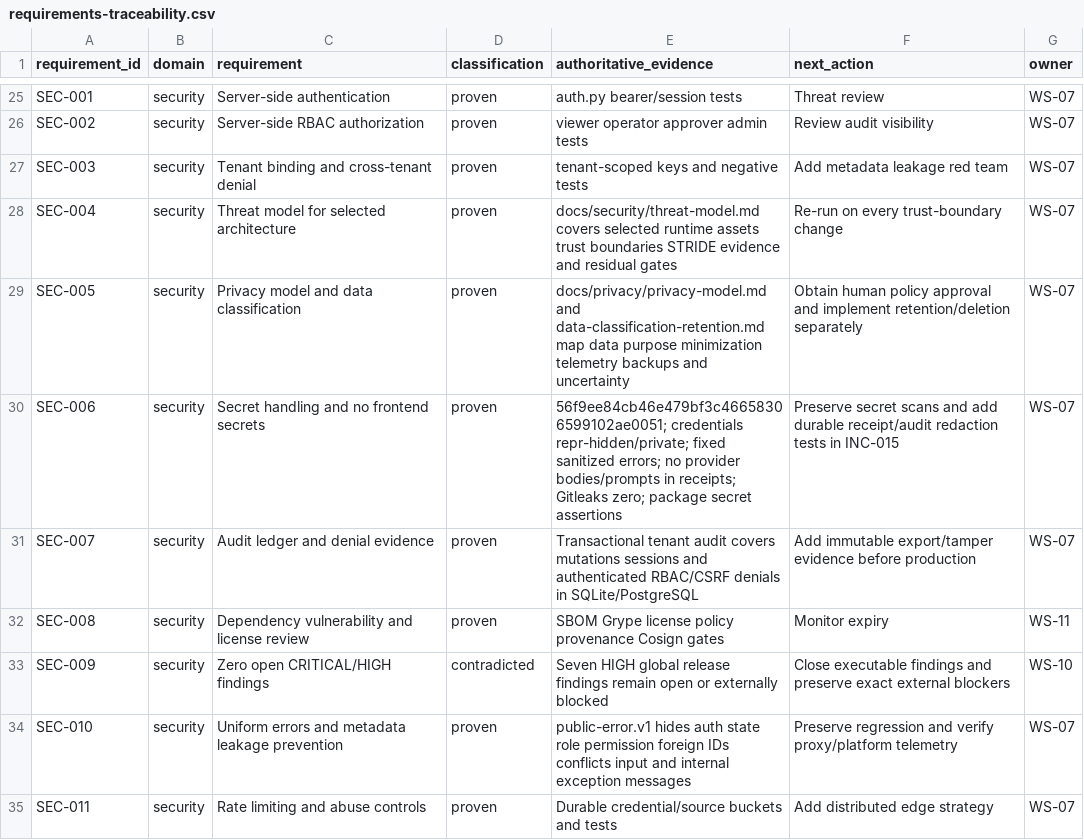
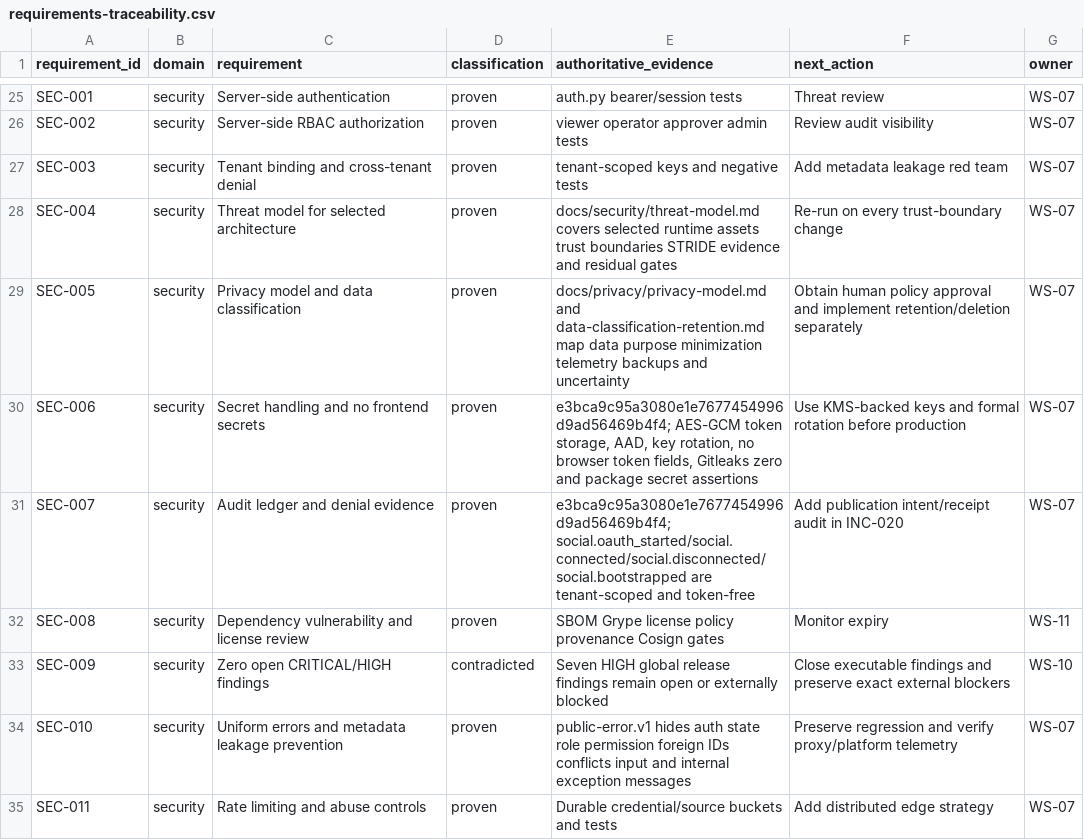
Before and after one commit to BernydotJar/AI-Native-Content-Agency-SaaS, a CSV file: program/requirements-traceability.csv, drawn as a sheet; only a part is shown, gaps mark what is left out; the diff covers the shown part only.

Commit message:
docs(program): record INC-019 OAuth review

```diff
--- a/program/requirements-traceability.csv
+++ b/program/requirements-traceability.csv
@@ -29,4 +29,4 @@ SEC-004,security,Threat model for selected architecture,proven,docs/security/thr
 SEC-005,security,Privacy model and data classification,proven,docs/privacy/privacy-model.md and data-classification-retention.md map data purpose minimization telemetry backups and uncertainty,Obtain human policy approval and implement retention/deletion separately,WS-07
-SEC-006,security,Secret handling and no frontend secrets,proven,56f9ee84cb46e479bf3c46658306599102ae0051; credentials repr-hidden/private; fixed sanitized errors; no provider bodies/prompts in receipts; Gitleaks zero; package secret assertions,Preserve secret scans and add durable receipt/audit redaction tests in INC-015,WS-07
-SEC-007,security,Audit ledger and denial evidence,proven,Transactional tenant audit covers mutations sessions and authenticated RBAC/CSRF denials in SQLite/PostgreSQL,Add immutable export/tamper evidence before production,WS-07
+SEC-006,security,Secret handling and no frontend secrets,proven,"e3bca9c95a3080e1e7677454996d9ad56469b4f4; AES-GCM token storage, AAD, key rotation, no browser token fields, Gitleaks zero and package secret assertions",Use KMS-backed keys and formal rotation before production,WS-07
+SEC-007,security,Audit ledger and denial evidence,proven,e3bca9c95a3080e1e7677454996d9ad56469b4f4; social.oauth_started/social.connected/social.disconnected/social.bootstrapped are tenant-scoped and token-free,Add publication intent/receipt audit in INC-020,WS-07
 SEC-008,security,Dependency vulnerability and license review,proven,SBOM Grype license policy provenance Cosign gates,Monitor expiry,WS-11
```
Also changed, not shown: 10 edited cells elsewhere in this file, 16 other files.
